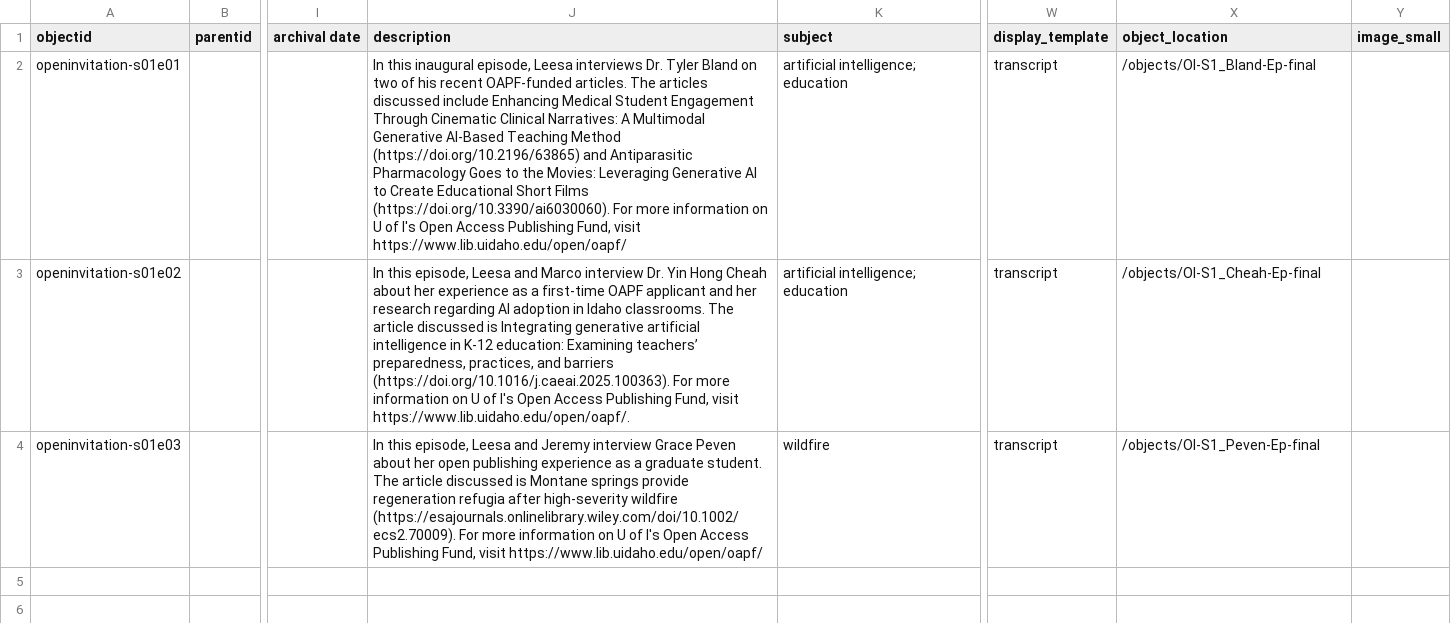
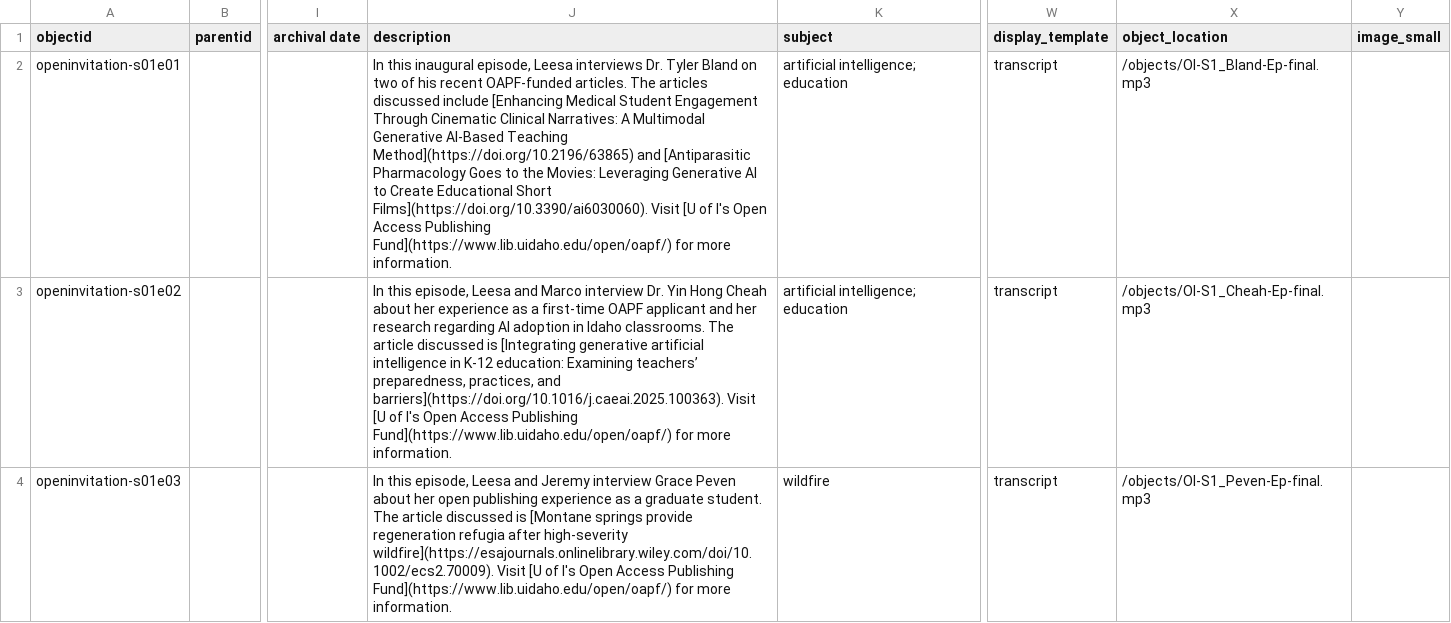
Before and after one commit to thecdil/open-invitation, a CSV file: _data/open-invitation.csv, drawn as a sheet; only a part is shown, gaps mark what is left out; the diff names each change by its address in the sheet, - before the commit and + after, or states it on an @@ line.

Commit message:
Update open-invitation.csv

```diff
--- a/_data/open-invitation.csv
+++ b/_data/open-invitation.csv
-J2 (description): …discussed include Enhancing Medical Student Engagement Through Cinematic Clinical Narratives: A Multimodal Generative AI-Based Teaching Method (https://doi.org/10.2196/63865) and Antiparasitic Pharmacology Goes to the Movies: Leveraging Generative AI to Create Educational Short Films (https://doi.org/10.3390/ai6030060). For more information on U of I's Open Access Publishing Fund, visit https://www.lib.uidaho.edu/open/oapf/
+J2 (description): …discussed include [Enhancing Medical Student Engagement Through Cinematic Clinical Narratives: A Multimodal Generative AI-Based Teaching Method](https://doi.org/10.2196/63865) and [Antiparasitic Pharmacology Goes to the Movies: Leveraging Generative AI to Create Educational Short Films](https://doi.org/10.3390/ai6030060). Visit [U of I's Open Access Publishing Fund](https://www.lib.uidaho.edu/open/oapf/) for more information.
-X2 (object_location): /objects/OI-S1_Bland-Ep-final
+X2 (object_location): /objects/OI-S1_Bland-Ep-final.mp3
-J3 (description): …discussed is Integrating generative artificial intelligence in K-12 education: Examining teachers’ preparedness, practices, and barriers (https://doi.org/10.1016/j.caeai.2025.100363). For more information on U of I's Open Access Publishing Fund, visit https://www.lib.uidaho.edu/open/oapf/.
+J3 (description): …discussed is [Integrating generative artificial intelligence in K-12 education: Examining teachers’ preparedness, practices, and barriers](https://doi.org/10.1016/j.caeai.2025.100363). Visit [U of I's Open Access Publishing Fund](https://www.lib.uidaho.edu/open/oapf/) for more information.
-X3 (object_location): /objects/OI-S1_Cheah-Ep-final
+X3 (object_location): /objects/OI-S1_Cheah-Ep-final.mp3
-J4 (description): …discussed is Montane springs provide regeneration refugia after high-severity wildfire (https://esajournals.onlinelibrary.wiley.com/doi/10.1002/ecs2.70009). For more information on U of I's Open Access Publishing Fund, visit https://www.lib.uidaho.edu/open/oapf/
+J4 (description): …discussed is [Montane springs provide regeneration refugia after high-severity wildfire](https://esajournals.onlinelibrary.wiley.com/doi/10.1002/ecs2.70009). Visit [U of I's Open Access Publishing Fund](https://www.lib.uidaho.edu/open/oapf/) for more information.
-X4 (object_location): /objects/OI-S1_Peven-Ep-final
+X4 (object_location): /objects/OI-S1_Peven-Ep-final.mp3
```
